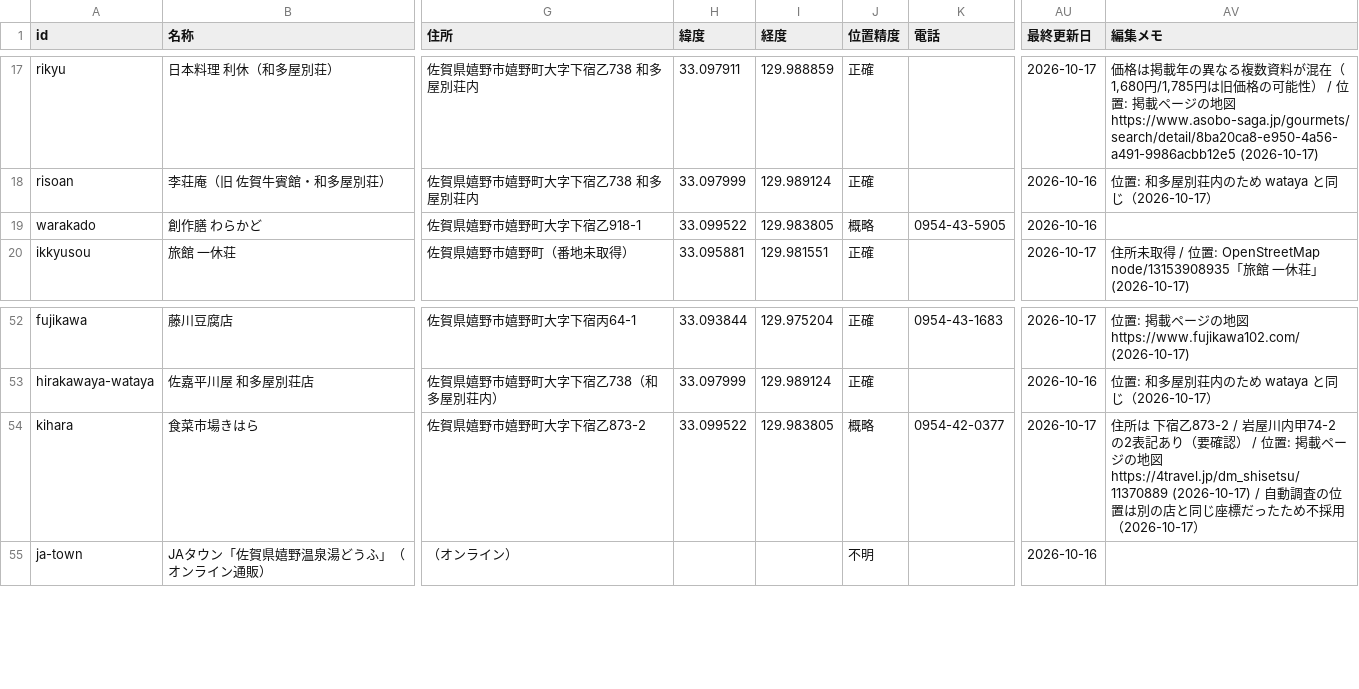
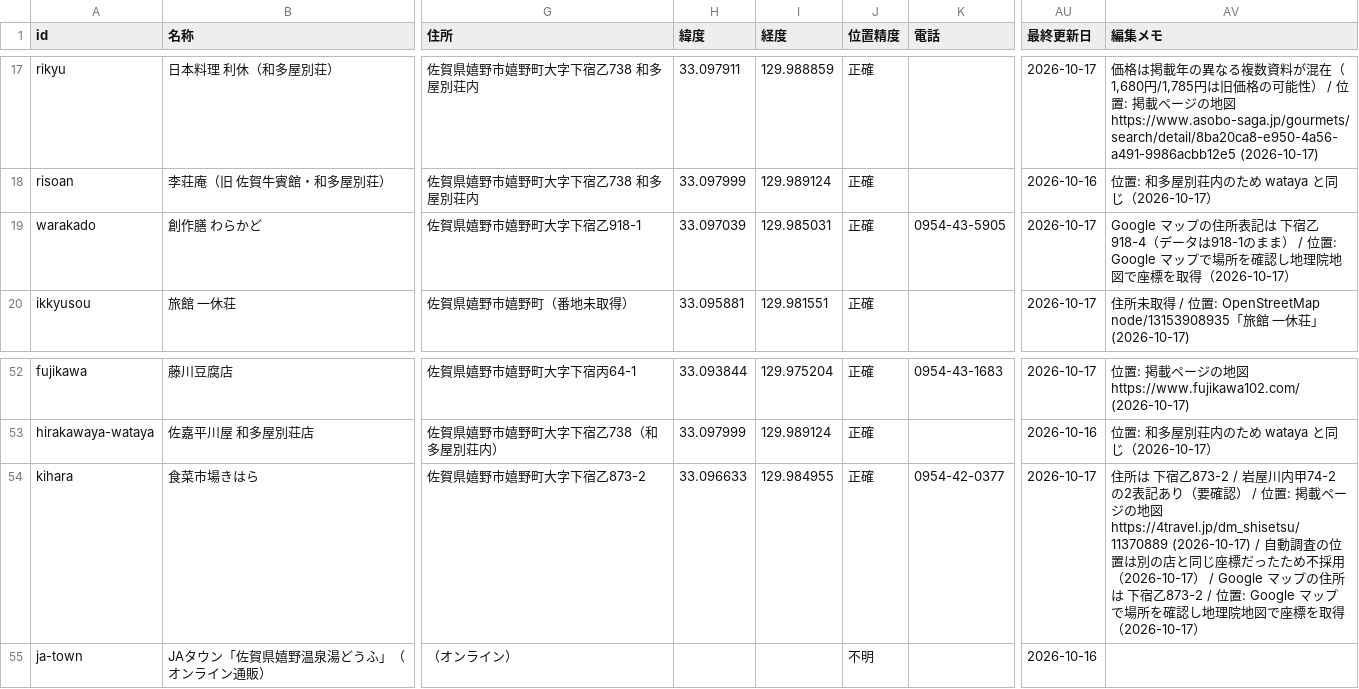
Before and after one commit to sommelintp/ureshino-onsen-tofu-map, a CSV file: data/places.csv, drawn as a sheet; only a part is shown, gaps mark what is left out; the diff covers the shown part only; the diff names each change by its address in the sheet, - before the commit and + after, or states it on an @@ line.

```diff
--- a/data/places.csv
+++ b/data/places.csv
-H19 (緯度): 33.099522
+H19 (緯度): 33.097039
-I19 (経度): 129.983805
+I19 (経度): 129.985031
-J19 (位置精度): 概略
+J19 (位置精度): 正確
-AU19 (最終更新日): 2026-10-16
+AU19 (最終更新日): 2026-10-17
-AV19 (編集メモ): (empty)
+AV19 (編集メモ): Google マップの住所表記は 下宿乙918-4（データは918-1のまま） / 位置: Google マップで場所を確認し地理院地図で座標を取得（2026-10-17）
-H54 (緯度): 33.099522
+H54 (緯度): 33.096633
-I54 (経度): 129.983805
+I54 (経度): 129.984955
-J54 (位置精度): 概略
+J54 (位置精度): 正確
-AV54 (編集メモ): …用（2026-10-17）
+AV54 (編集メモ): …用（2026-10-17） / Google マップの住所は 下宿乙873-2 / 位置: Google マップで場所を確認し地理院地図で座標を取得（2026-10-17）
```
Also changed, not shown: 78 edited cells elsewhere in this file, 1 other file.
